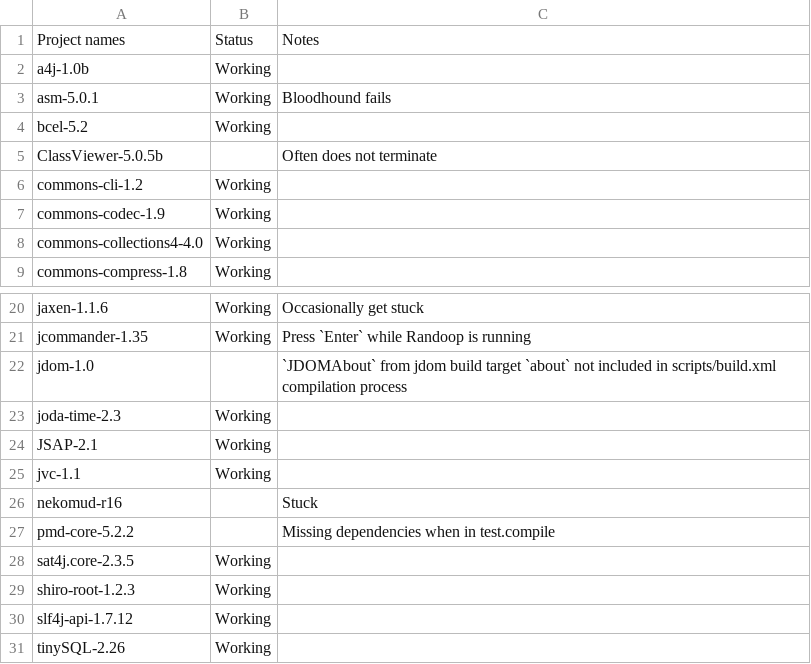
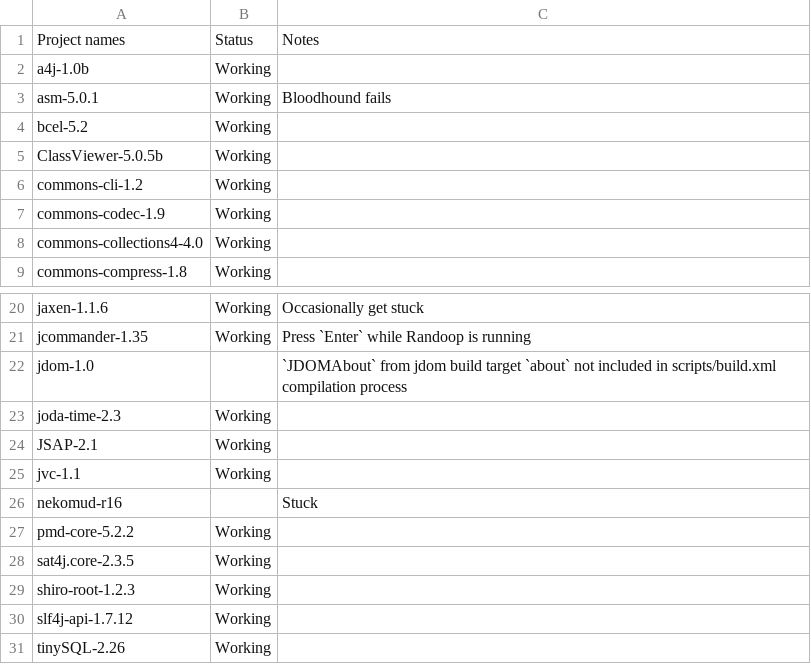
Before and after one commit to randoop/grt-testing, a CSV file: scripts/project-config-status.csv, drawn as a sheet; only a part is shown, gaps mark what is left out.

```diff
--- a/scripts/project-config-status.csv
+++ b/scripts/project-config-status.csv
@@ -4,3 +4,3 @@ asm-5.0.1,Working,Bloodhound fails
 bcel-5.2,Working,
-ClassViewer-5.0.5b,"",Often does not terminate
+ClassViewer-5.0.5b,Working,""
 commons-cli-1.2,Working,
@@ -26,3 +26,3 @@ jvc-1.1,Working,""
 nekomud-r16,"",Stuck
-pmd-core-5.2.2,,Missing dependencies when in test.compile
+pmd-core-5.2.2,Working,""
 sat4j.core-2.3.5,Working,
```
Also changed, not shown: 1 other file.
